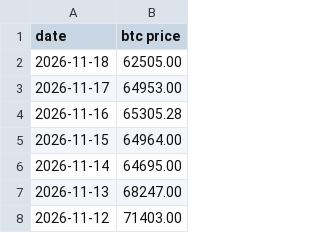
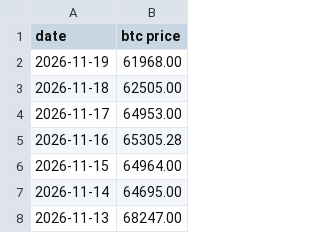
Before and after one commit to lovexw/btchao-mono, a CSV file: sites/ahr-dca/btc-price all.csv, drawn as a sheet; only a part is shown; the shorter side is filled out with more unchanged rows.

```diff
--- a/sites/ahr-dca/btc-price all.csv
+++ b/sites/ahr-dca/btc-price all.csv
@@ -1,2 +1,3 @@
 date,btc price
+2026-11-19,61968.00
 2026-11-18,62505.00
```
Also changed, not shown: 1 other file.
